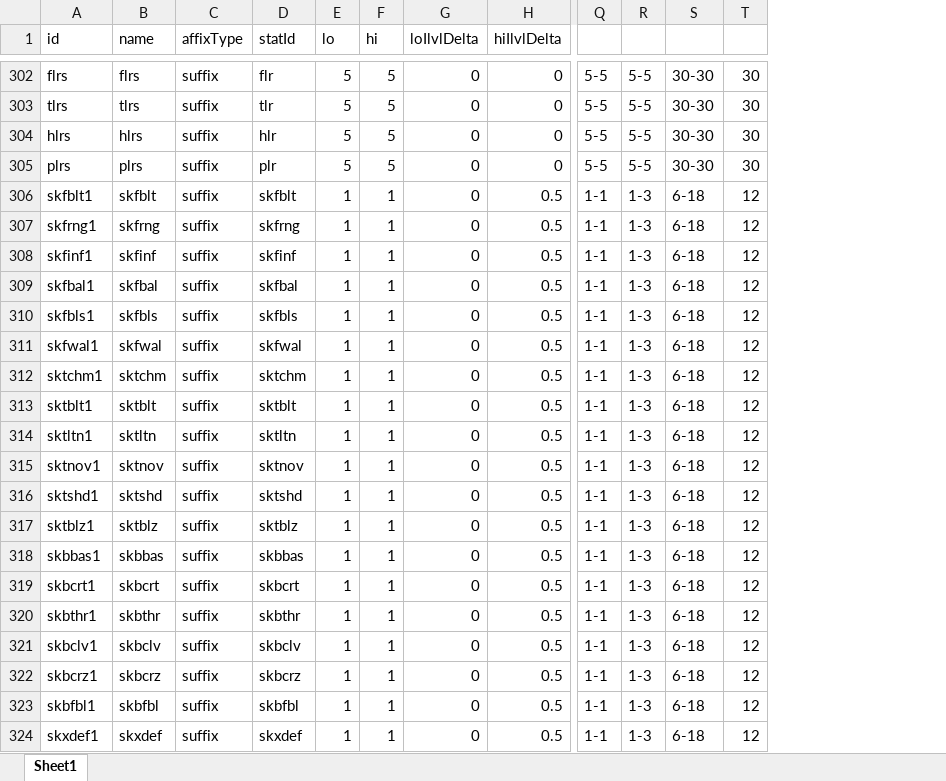
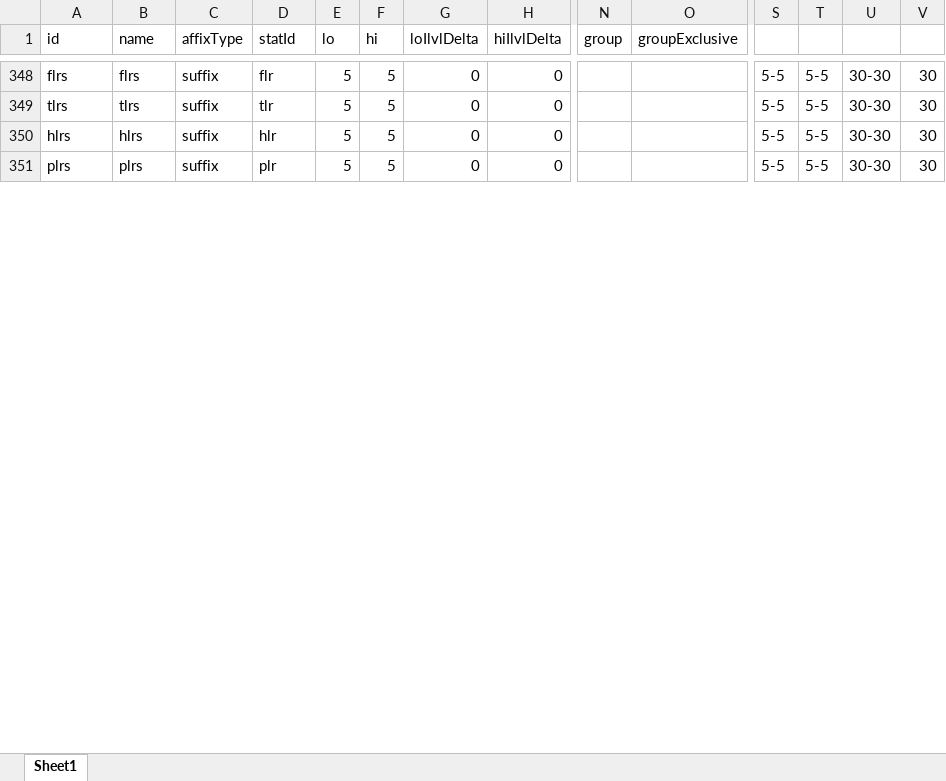
Before and after one commit to yatyricky/gvbasic-mir-remaster, an Excel workbook: configs/Affix.xlsx, sheet Sheet1, drawn as a sheet; only a part is shown, gaps mark what is left out; values as stored, in another font and other column widths than the file's, no borders; conditional formats not drawn; removed rows and columns are numbered as before the commit, all else as after; rows hold the shown columns only; the diff covers the shown part only; the diff names each change by its address in the sheet, - before the commit and + after, or states it on an @@ line.

```diff
--- a/configs/Affix.xlsx (sheet Sheet1)
+++ b/configs/Affix.xlsx (sheet Sheet1)
+column N (group), empty
+column O (groupExclusive), empty
-row 306: skfblt1 | skfblt | suffix | skfblt | 1 | 1 | 0 | 0.5 | 1-1 | 1-3 | 6-18 | 12
-row 307: skfrng1 | skfrng | suffix | skfrng | 1 | 1 | 0 | 0.5 | 1-1 | 1-3 | 6-18 | 12
-row 308: skfinf1 | skfinf | suffix | skfinf | 1 | 1 | 0 | 0.5 | 1-1 | 1-3 | 6-18 | 12
-row 309: skfbal1 | skfbal | suffix | skfbal | 1 | 1 | 0 | 0.5 | 1-1 | 1-3 | 6-18 | 12
-row 310: skfbls1 | skfbls | suffix | skfbls | 1 | 1 | 0 | 0.5 | 1-1 | 1-3 | 6-18 | 12
-row 311: skfwal1 | skfwal | suffix | skfwal | 1 | 1 | 0 | 0.5 | 1-1 | 1-3 | 6-18 | 12
-row 312: sktchm1 | sktchm | suffix | sktchm | 1 | 1 | 0 | 0.5 | 1-1 | 1-3 | 6-18 | 12
-row 313: sktblt1 | sktblt | suffix | sktblt | 1 | 1 | 0 | 0.5 | 1-1 | 1-3 | 6-18 | 12
-row 314: sktltn1 | sktltn | suffix | sktltn | 1 | 1 | 0 | 0.5 | 1-1 | 1-3 | 6-18 | 12
-row 315: sktnov1 | sktnov | suffix | sktnov | 1 | 1 | 0 | 0.5 | 1-1 | 1-3 | 6-18 | 12
-row 316: sktshd1 | sktshd | suffix | sktshd | 1 | 1 | 0 | 0.5 | 1-1 | 1-3 | 6-18 | 12
-row 317: sktblz1 | sktblz | suffix | sktblz | 1 | 1 | 0 | 0.5 | 1-1 | 1-3 | 6-18 | 12
-row 318: skbbas1 | skbbas | suffix | skbbas | 1 | 1 | 0 | 0.5 | 1-1 | 1-3 | 6-18 | 12
-row 319: skbcrt1 | skbcrt | suffix | skbcrt | 1 | 1 | 0 | 0.5 | 1-1 | 1-3 | 6-18 | 12
-row 320: skbthr1 | skbthr | suffix | skbthr | 1 | 1 | 0 | 0.5 | 1-1 | 1-3 | 6-18 | 12
-row 321: skbclv1 | skbclv | suffix | skbclv | 1 | 1 | 0 | 0.5 | 1-1 | 1-3 | 6-18 | 12
-row 322: skbcrz1 | skbcrz | suffix | skbcrz | 1 | 1 | 0 | 0.5 | 1-1 | 1-3 | 6-18 | 12
-row 323: skbfbl1 | skbfbl | suffix | skbfbl | 1 | 1 | 0 | 0.5 | 1-1 | 1-3 | 6-18 | 12
-row 324: skxdef1 | skxdef | suffix | skxdef | 1 | 1 | 0 | 0.5 | 1-1 | 1-3 | 6-18 | 12
```
Also changed, not shown: 46 added rows, 17 removed rows, 75 edited cells and cell formats elsewhere in this sheet, formulas that keep their value, configs/Stat.xlsx, 8 other files.
